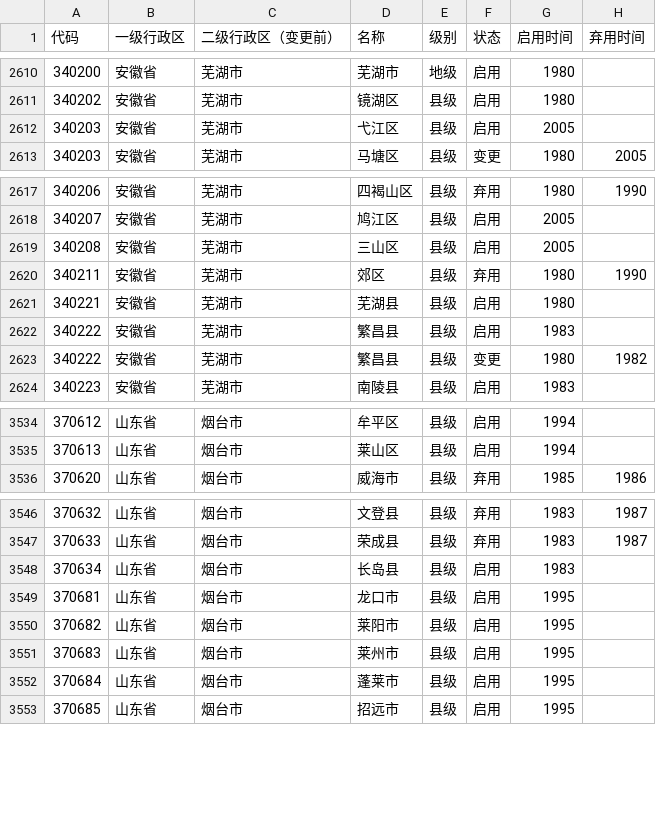
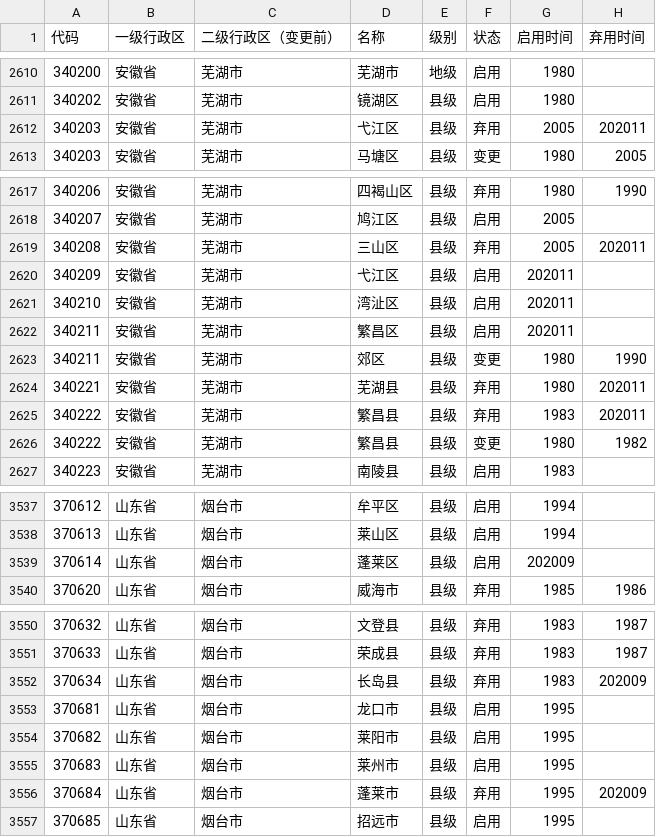
Before and after one commit to yescallop/areacodes, a CSV file: result.csv, drawn as a sheet; only a part is shown, gaps mark what is left out.

Commit message:
Update data until 202011

```diff
--- a/result.csv
+++ b/result.csv
@@ -2611,3 +2611,3 @@
 340202,安徽省,芜湖市,镜湖区,县级,启用,1980,
-340203,安徽省,芜湖市,弋江区,县级,启用,2005,
+340203,安徽省,芜湖市,弋江区,县级,弃用,2005,202011
 340203,安徽省,芜湖市,马塘区,县级,变更,1980,2005
@@ -2618,6 +2618,9 @@
 340207,安徽省,芜湖市,鸠江区,县级,启用,2005,
-340208,安徽省,芜湖市,三山区,县级,启用,2005,
-340211,安徽省,芜湖市,郊区,县级,弃用,1980,1990
-340221,安徽省,芜湖市,芜湖县,县级,启用,1980,
-340222,安徽省,芜湖市,繁昌县,县级,启用,1983,
+340208,安徽省,芜湖市,三山区,县级,弃用,2005,202011
+340209,安徽省,芜湖市,弋江区,县级,启用,202011,
+340210,安徽省,芜湖市,湾沚区,县级,启用,202011,
+340211,安徽省,芜湖市,繁昌区,县级,启用,202011,
+340211,安徽省,芜湖市,郊区,县级,变更,1980,1990
+340221,安徽省,芜湖市,芜湖县,县级,弃用,1980,202011
+340222,安徽省,芜湖市,繁昌县,县级,弃用,1983,202011
 340222,安徽省,芜湖市,繁昌县,县级,变更,1980,1982
@@ -3535,2 +3538,3 @@
 370613,山东省,烟台市,莱山区,县级,启用,1994,
+370614,山东省,烟台市,蓬莱区,县级,启用,202009,
 370620,山东省,烟台市,威海市,县级,弃用,1985,1986
@@ -3547,3 +3551,3 @@
 370633,山东省,烟台市,荣成县,县级,弃用,1983,1987
-370634,山东省,烟台市,长岛县,县级,启用,1983,
+370634,山东省,烟台市,长岛县,县级,弃用,1983,202009
 370681,山东省,烟台市,龙口市,县级,启用,1995,
@@ -3551,3 +3555,3 @@
 370683,山东省,烟台市,莱州市,县级,启用,1995,
-370684,山东省,烟台市,蓬莱市,县级,启用,1995,
+370684,山东省,烟台市,蓬莱市,县级,弃用,1995,202009
 370685,山东省,烟台市,招远市,县级,启用,1995,
```
Also changed, not shown: 3 other files.
